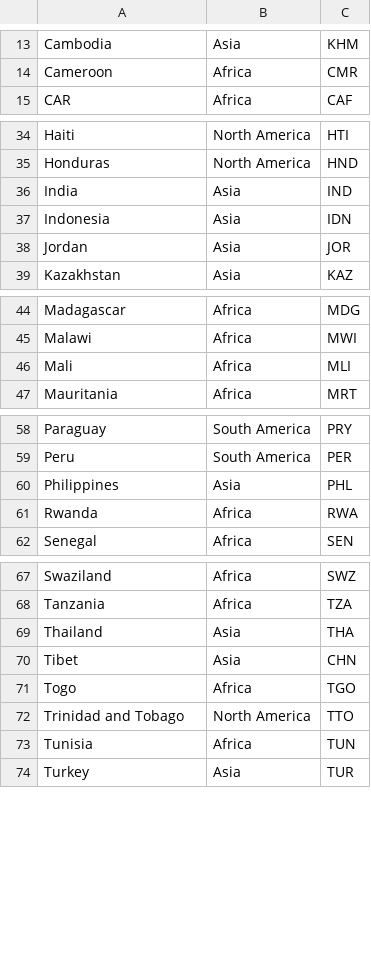
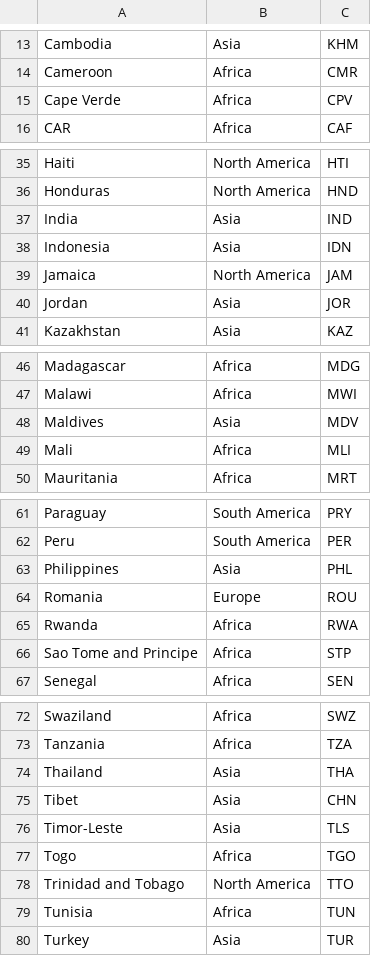
Before and after one commit to azvoleff/STATcompiler_processing, a CSV file: Country_Key/DHS_country_key.csv, drawn as a sheet; only a part is shown, gaps mark what is left out; the diff covers the shown part only.

Commit message:
Update for latest DHS download.

```diff
--- a/Country_Key/DHS_country_key.csv
+++ b/Country_Key/DHS_country_key.csv
@@ -14,2 +14,3 @@ Cambodia,Asia,KHM
 Cameroon,Africa,CMR
+Cape Verde,Africa,CPV
 CAR,Africa,CAF
@@ -37,2 +38,3 @@ India,Asia,IND
 Indonesia,Asia,IDN
+Jamaica,North America,JAM
 Jordan,Asia,JOR
@@ -45,2 +47,3 @@ Madagascar,Africa,MDG
 Malawi,Africa,MWI
+Maldives,Asia,MDV
 Mali,Africa,MLI
@@ -60,3 +63,5 @@ Peru,South America,PER
 Philippines,Asia,PHL
+Romania,Europe,ROU
 Rwanda,Africa,RWA
+Sao Tome and Principe,Africa,STP
 Senegal,Africa,SEN
@@ -70,2 +75,3 @@ Thailand,Asia,THA
 Tibet,Asia,CHN
+Timor-Leste,Asia,TLS
 Togo,Africa,TGO
```
Also changed, not shown: 1 edited cell elsewhere in this file.
